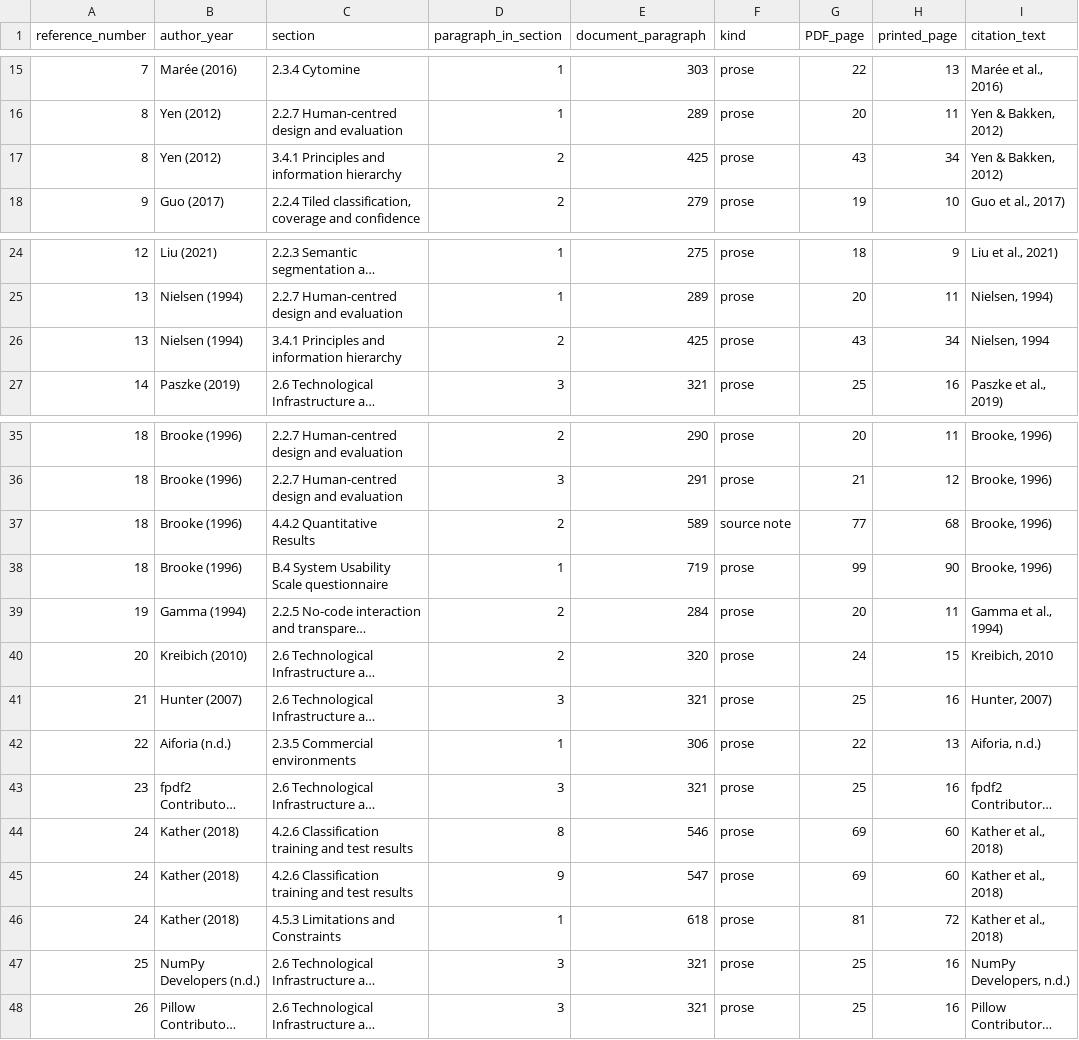
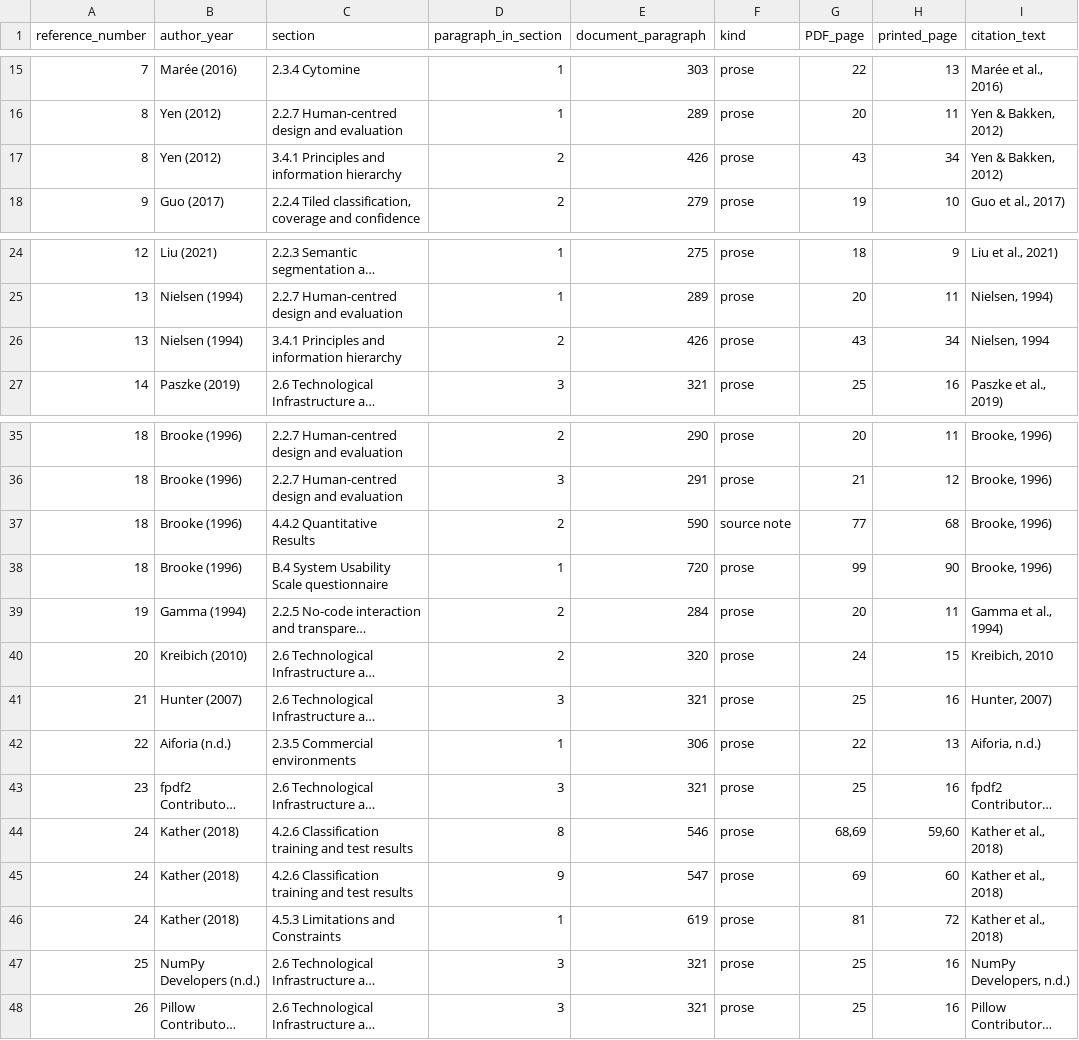
Before and after one commit to ziaozhuanxing/ZY-Path, a CSV file: current-software-2026-10-27/Citation_Locations.csv, drawn as a sheet; only a part is shown, gaps mark what is left out; long unchanged cells end in …; the diff names each change by its address in the sheet, - before the commit and + after, or states it on an @@ line.

```diff
--- a/current-software-2026-10-27/Citation_Locations.csv
+++ b/current-software-2026-10-27/Citation_Locations.csv
-E17 (document_paragraph): 425
+E17 (document_paragraph): 426
-E26 (document_paragraph): 425
+E26 (document_paragraph): 426
-E37 (document_paragraph): 589
+E37 (document_paragraph): 590
-E38 (document_paragraph): 719
+E38 (document_paragraph): 720
-G44 (PDF_page): 69
+G44 (PDF_page): 68,69
-H44 (printed_page): 60
+H44 (printed_page): 59,60
-E46 (document_paragraph): 618
+E46 (document_paragraph): 619
```
Also changed, not shown: current-software-2026-10-27/Citation_Link_Map.csv, current-software-2026-10-27/Figure_Table_Locations.csv, 21 other files.
